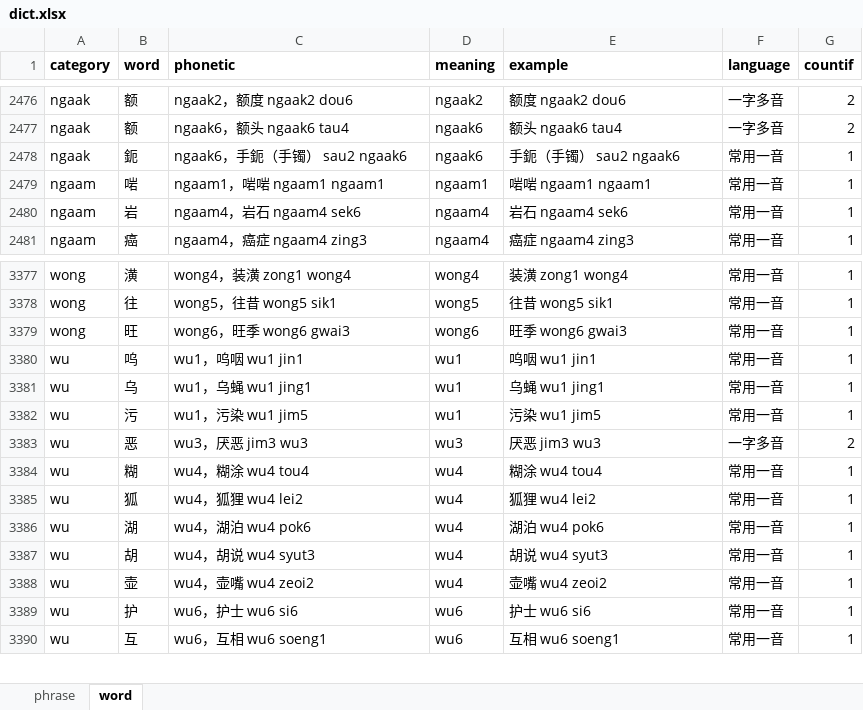
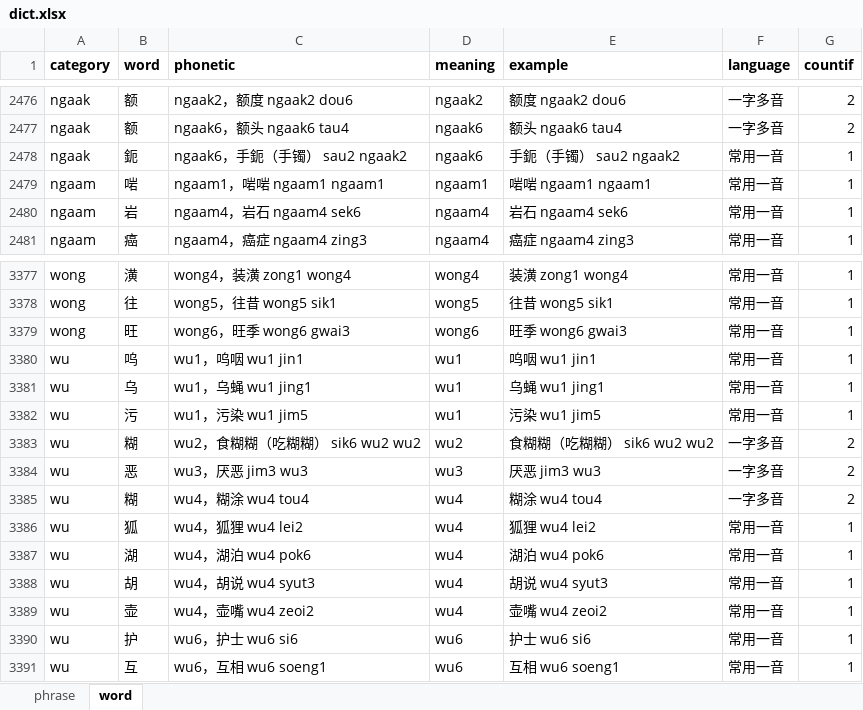
Before and after one commit to viewnn/wordcards, an Excel workbook: dict.xlsx, sheet word, drawn as a sheet; only a part is shown, gaps mark what is left out; values as stored, in another font and other column widths than the file's, no borders; addresses are those after the commit; the diff names each change by its address in the sheet, - before the commit and + after, or states it on an @@ line.

Commit message:
update dict

```diff
--- a/dict.xlsx (sheet word)
+++ b/dict.xlsx (sheet word)
-C2478 (phonetic): ngaak6，手鈪（手镯） sau2 ngaak6
+C2478 (phonetic): ngaak6，手鈪（手镯） sau2 ngaak2
-E2478 (example): 手鈪（手镯） sau2 ngaak6
+E2478 (example): 手鈪（手镯） sau2 ngaak2
+row 3383: wu | 糊 | wu2，食糊糊（吃糊糊） sik6 wu2 wu2 | wu2 | 食糊糊（吃糊糊） sik6 wu2 wu2 | 一字多音 | 2
-F3385 (language): 常用一音
+F3385 (language): 一字多音
-G3385 (countif): 1
+G3385 (countif): 2
```
Also changed, not shown: formulas that keep their value.
